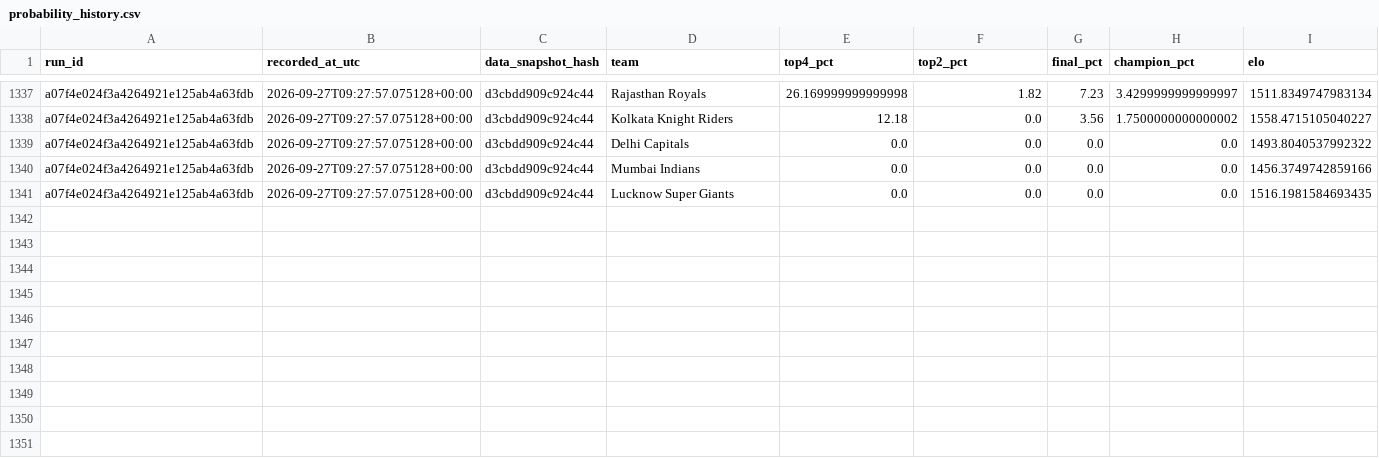
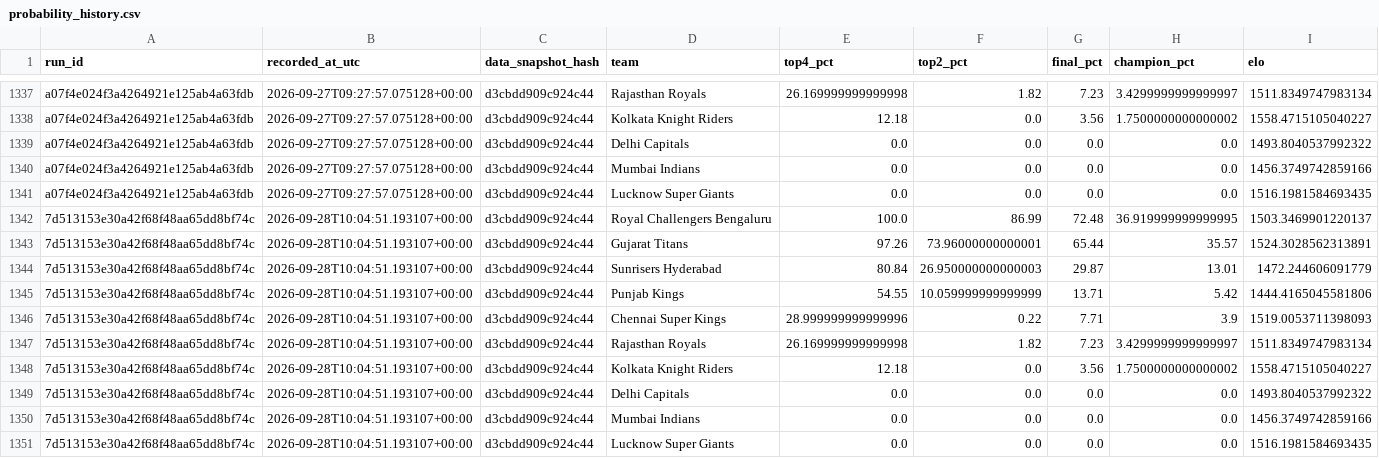
Before and after one commit to Vatsalsrivastava1209/IPL-Predictor, a CSV file: outputs/probability_history.csv, drawn as a sheet; only a part is shown, gaps mark what is left out; the diff names each change by its address in the sheet, - before the commit and + after, or states it on an @@ line.

```diff
--- a/outputs/probability_history.csv
+++ b/outputs/probability_history.csv
+row 1342: 7d513153e30a42f68f48aa65dd8bf74c | 2026-09-28T10:04:51.193107+00:00 | d3cbdd909c924c44 | Royal Challengers Bengaluru | 100.0 | 86.99 | 72.48 | 36.919999999999995 | 1503.3469901220137
+row 1343: 7d513153e30a42f68f48aa65dd8bf74c | 2026-09-28T10:04:51.193107+00:00 | d3cbdd909c924c44 | Gujarat Titans | 97.26 | 73.96000000000001 | 65.44 | 35.57 | 1524.3028562313891
+row 1344: 7d513153e30a42f68f48aa65dd8bf74c | 2026-09-28T10:04:51.193107+00:00 | d3cbdd909c924c44 | Sunrisers Hyderabad | 80.84 | 26.950000000000003 | 29.87 | 13.01 | 1472.244606091779
+row 1345: 7d513153e30a42f68f48aa65dd8bf74c | 2026-09-28T10:04:51.193107+00:00 | d3cbdd909c924c44 | Punjab Kings | 54.55 | 10.059999999999999 | 13.71 | 5.42 | 1444.4165045581806
+row 1346: 7d513153e30a42f68f48aa65dd8bf74c | 2026-09-28T10:04:51.193107+00:00 | d3cbdd909c924c44 | Chennai Super Kings | 28.999999999999996 | 0.22 | 7.71 | 3.9 | 1519.0053711398093
+row 1347: 7d513153e30a42f68f48aa65dd8bf74c | 2026-09-28T10:04:51.193107+00:00 | d3cbdd909c924c44 | Rajasthan Royals | 26.169999999999998 | 1.82 | 7.23 | 3.4299999999999997 | 1511.8349747983134
+row 1348: 7d513153e30a42f68f48aa65dd8bf74c | 2026-09-28T10:04:51.193107+00:00 | d3cbdd909c924c44 | Kolkata Knight Riders | 12.18 | 0.0 | 3.56 | 1.7500000000000002 | 1558.4715105040227
+row 1349: 7d513153e30a42f68f48aa65dd8bf74c | 2026-09-28T10:04:51.193107+00:00 | d3cbdd909c924c44 | Delhi Capitals | 0.0 | 0.0 | 0.0 | 0.0 | 1493.8040537992322
+row 1350: 7d513153e30a42f68f48aa65dd8bf74c | 2026-09-28T10:04:51.193107+00:00 | d3cbdd909c924c44 | Mumbai Indians | 0.0 | 0.0 | 0.0 | 0.0 | 1456.3749742859166
+row 1351: 7d513153e30a42f68f48aa65dd8bf74c | 2026-09-28T10:04:51.193107+00:00 | d3cbdd909c924c44 | Lucknow Super Giants | 0.0 | 0.0 | 0.0 | 0.0 | 1516.1981584693435
```
Also changed, not shown: outputs/simulation_runs.csv.
